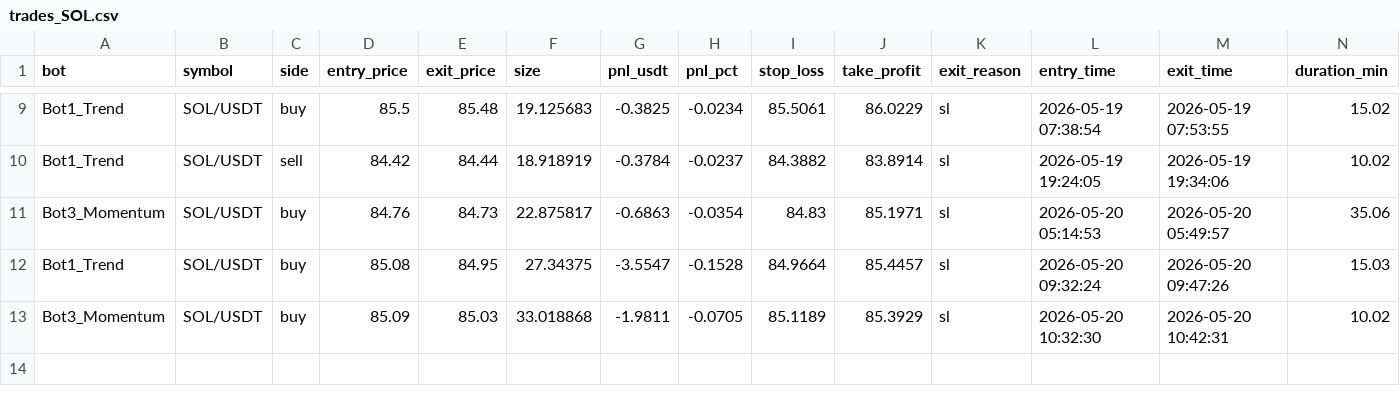
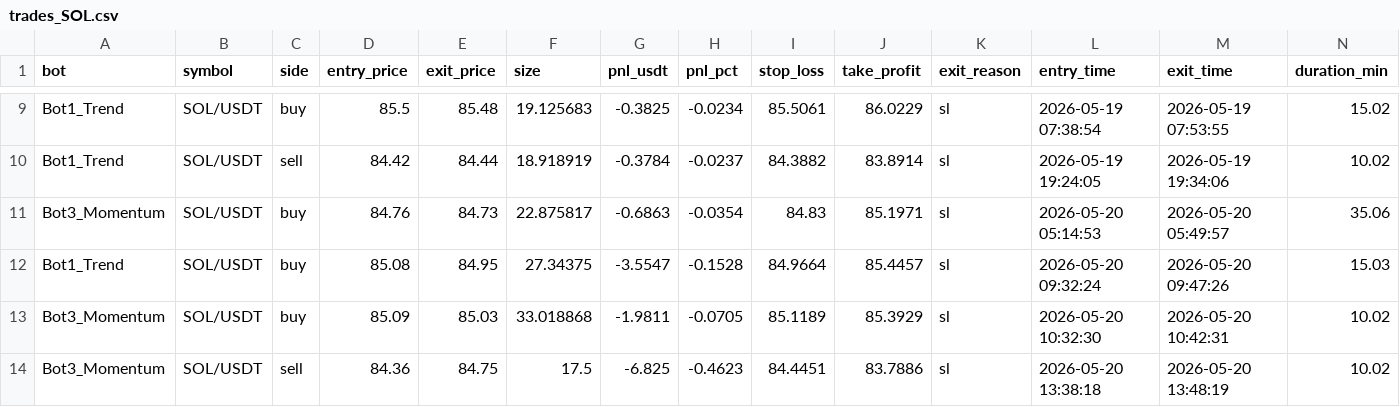
Before and after one commit to Jorjota12/trading_bots, a CSV file: trades_SOL.csv, drawn as a sheet; only a part is shown, gaps mark what is left out.

Commit message:
update trades_SOL.csv

```diff
--- a/trades_SOL.csv
+++ b/trades_SOL.csv
@@ -13 +13,2 @@ Bot1_Trend,SOL/USDT,buy,85.08,84.95,27.34375,-3.5547,-0.1528,84.9664,85.4457,sl,
 Bot3_Momentum,SOL/USDT,buy,85.09,85.03,33.018868,-1.9811,-0.0705,85.1189,85.3929,sl,2026-05-20 10:32:30,2026-05-20 10:42:31,10.02
+Bot3_Momentum,SOL/USDT,sell,84.36,84.75,17.5,-6.825,-0.4623,84.4451,83.7886,sl,2026-05-20 13:38:18,2026-05-20 13:48:19,10.02
```
